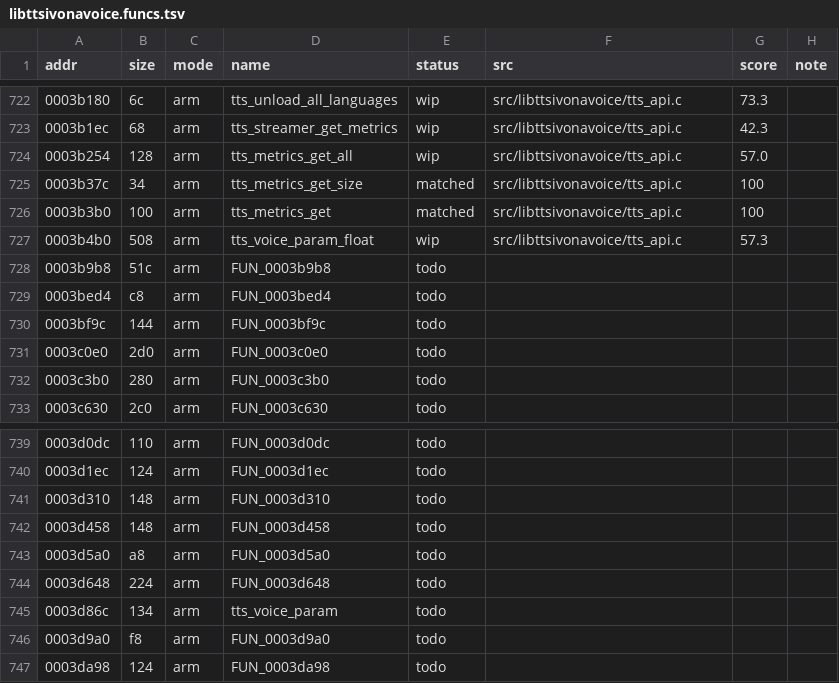
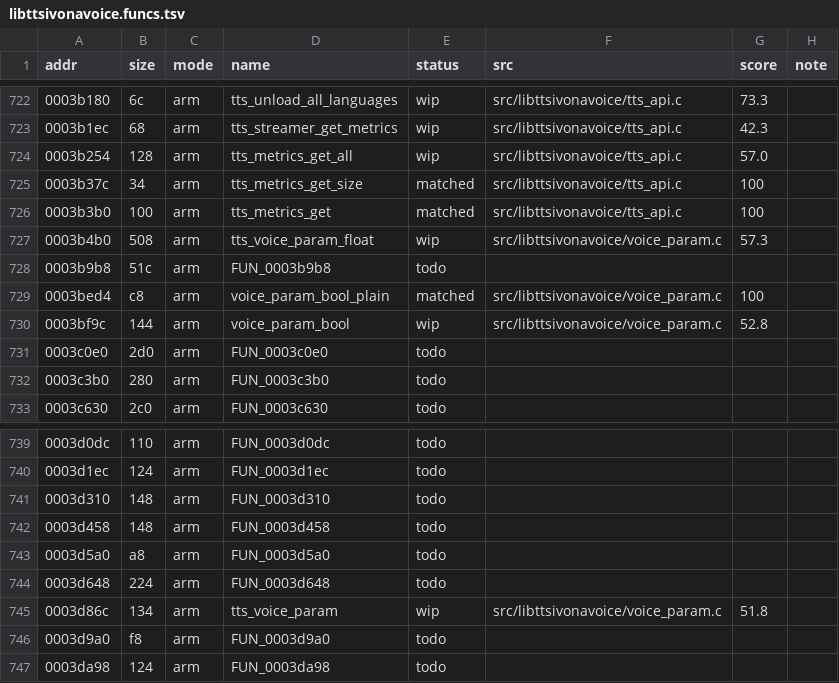
Before and after one commit to sweetbbak/open-ivona, a TSV file: symbols/libttsivonavoice.funcs.tsv, drawn as a sheet; only a part is shown, gaps mark what is left out.

```diff
--- a/symbols/libttsivonavoice.funcs.tsv
+++ b/symbols/libttsivonavoice.funcs.tsv
@@ -726,6 +726,6 @@ addr	size	mode	name	status	src	score	note
 0003b3b0	100	arm	tts_metrics_get	matched	src/libttsivonavoice/tts_api.c	100	
-0003b4b0	508	arm	tts_voice_param_float	wip	src/libttsivonavoice/tts_api.c	57.3	
+0003b4b0	508	arm	tts_voice_param_float	wip	src/libttsivonavoice/voice_param.c	57.3	
 0003b9b8	51c	arm	FUN_0003b9b8	todo			
-0003bed4	c8	arm	FUN_0003bed4	todo			
-0003bf9c	144	arm	FUN_0003bf9c	todo			
+0003bed4	c8	arm	voice_param_bool_plain	matched	src/libttsivonavoice/voice_param.c	100	
+0003bf9c	144	arm	voice_param_bool	wip	src/libttsivonavoice/voice_param.c	52.8	
 0003c0e0	2d0	arm	FUN_0003c0e0	todo			
@@ -744,3 +744,3 @@ addr	size	mode	name	status	src	score	note
 0003d648	224	arm	FUN_0003d648	todo			
-0003d86c	134	arm	tts_voice_param	todo			
+0003d86c	134	arm	tts_voice_param	wip	src/libttsivonavoice/voice_param.c	51.8	
 0003d9a0	f8	arm	FUN_0003d9a0	todo			
```
Also changed, not shown: 3 other files.
